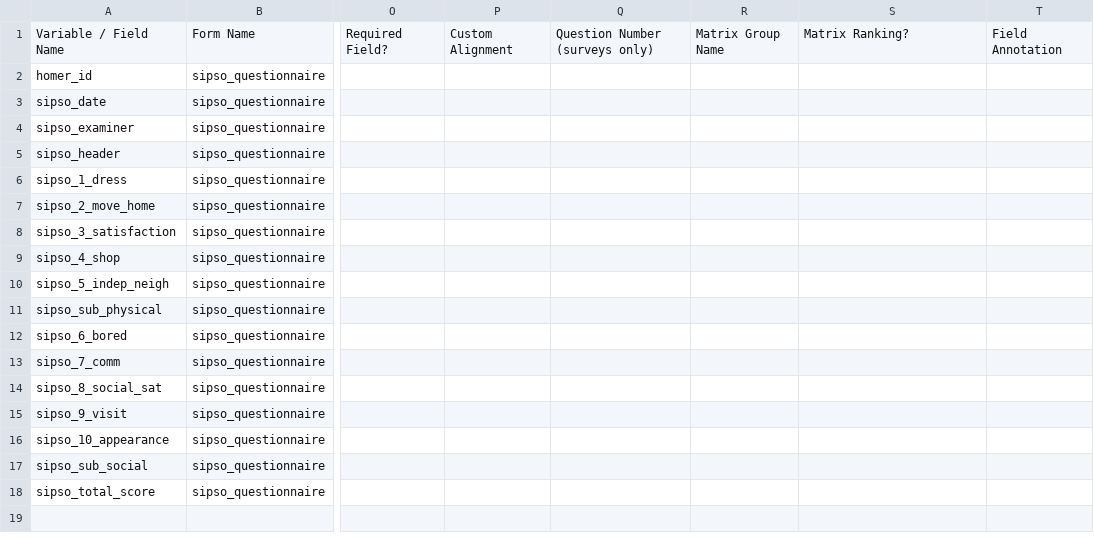
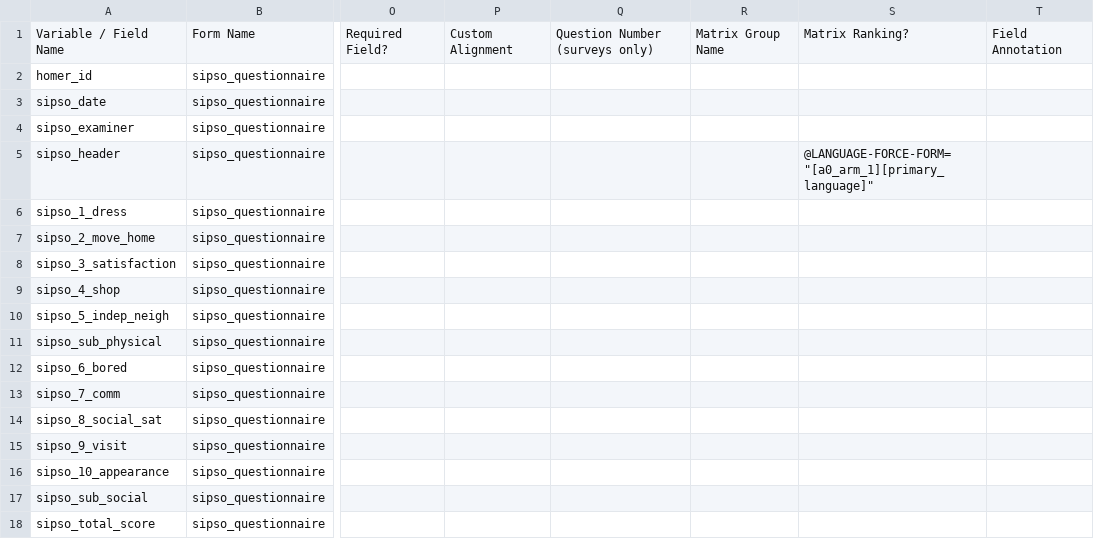
Before and after one commit to SujithChristopher/homerpdf, a CSV file: redcap/SIPSO.csv, drawn as a sheet; only a part is shown, gaps mark what is left out; the diff names each change by its address in the sheet, - before the commit and + after, or states it on an @@ line.

```diff
--- a/redcap/SIPSO.csv
+++ b/redcap/SIPSO.csv
-S5: (empty)
+S5: @LANGUAGE-FORCE-FORM="[a0_arm_1][primary_language]"
```
Also changed, not shown: redcap/final/final.csv, 3 other files.
